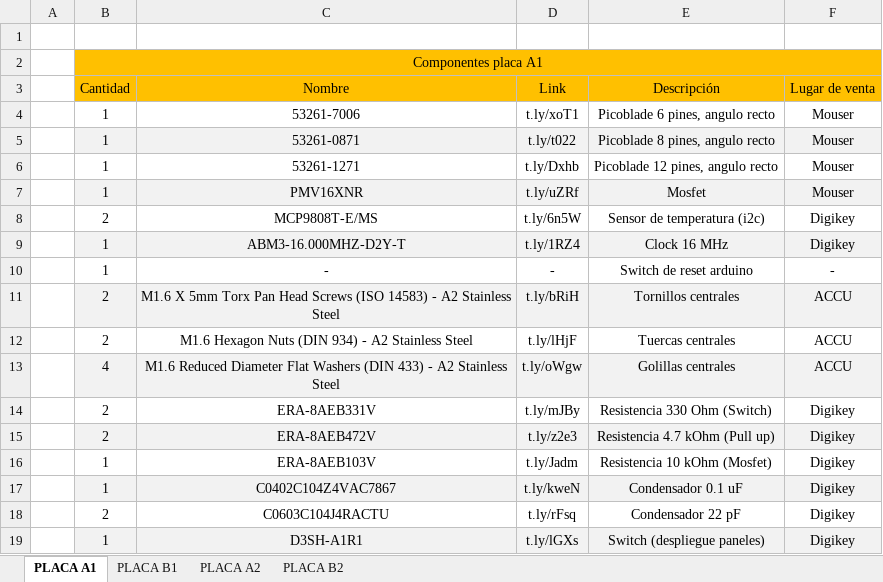
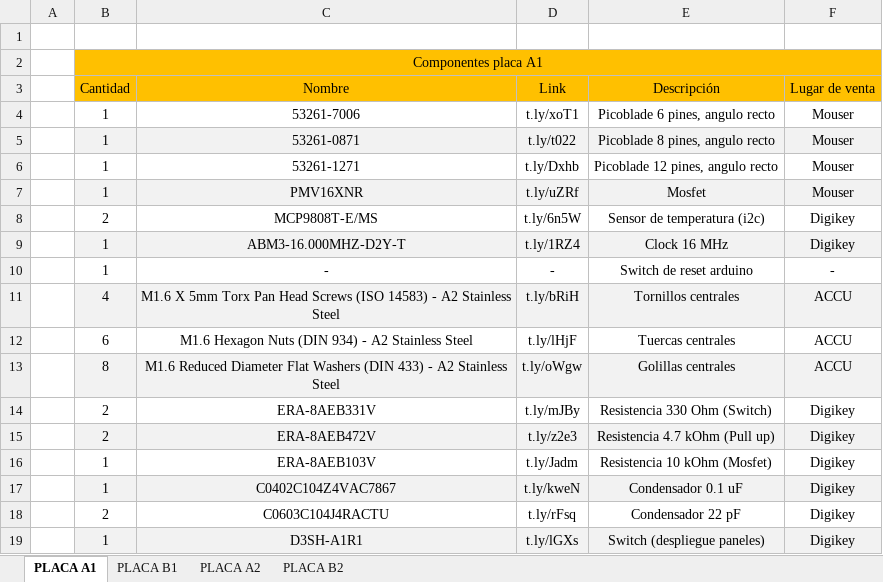
Before and after one commit to spel-uchile/DeploymentSystem-EL, an Excel workbook: Electronic/Lista de componentes.xlsx, sheet PLACA A1, drawn as a sheet; values as stored, in another font and other column widths than the file's, no borders; the diff names each change by its address in the sheet, - before the commit and + after, or states it on an @@ line.

```diff
--- a/Electronic/Lista de componentes.xlsx (sheet PLACA A1)
+++ b/Electronic/Lista de componentes.xlsx (sheet PLACA A1)
-B11 (Cantidad): 2
+B11 (Cantidad): 4
-B12 (Cantidad): 2
+B12 (Cantidad): 6
-B13 (Cantidad): 4
+B13 (Cantidad): 8
```
Also changed, not shown: sheet PLACA B2, sheet PLACA B1, sheet PLACA A2, 28 other files.
